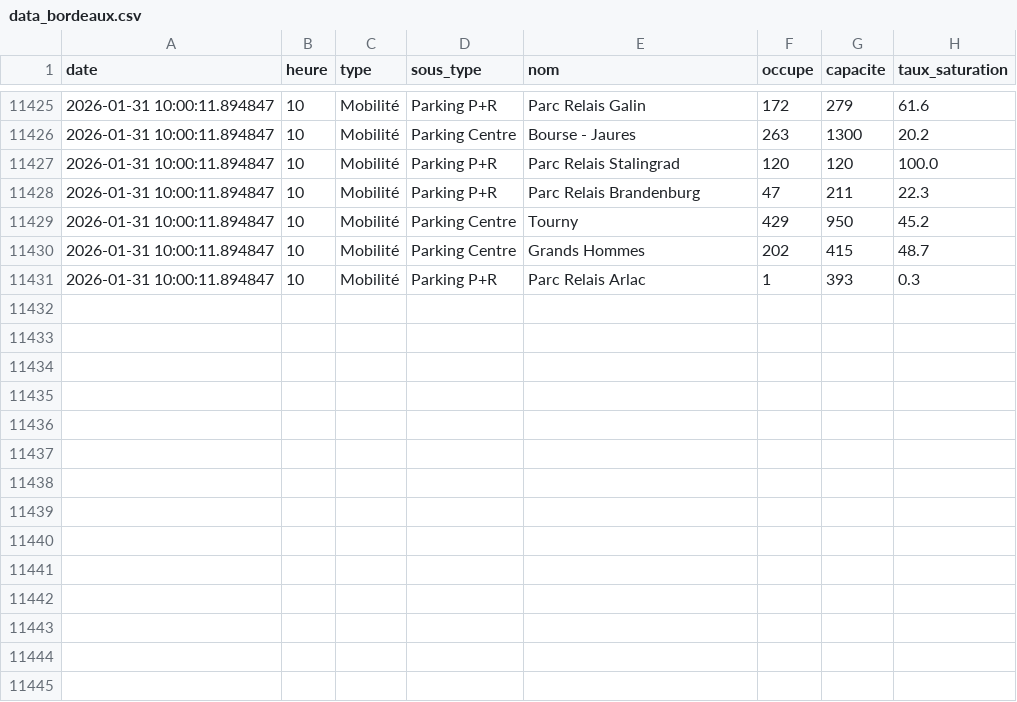
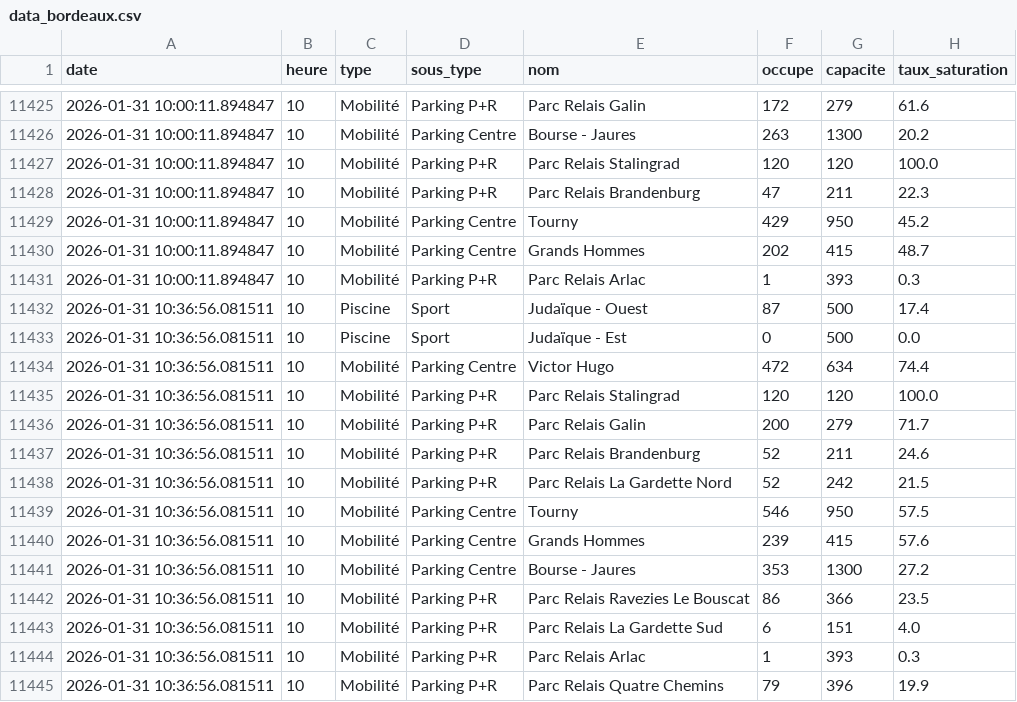
Before and after one commit to WilliamOlivers/affluence_scrapper, a CSV file: data_bordeaux.csv, drawn as a sheet; only a part is shown, gaps mark what is left out; the diff names each change by its address in the sheet, - before the commit and + after, or states it on an @@ line.

Commit message:
Mise à jour données Bordeaux

```diff
--- a/data_bordeaux.csv
+++ b/data_bordeaux.csv
+row 11432: 2026-01-31 10:36:56.081511 | 10 | Piscine | Sport | Judaïque - Ouest | 87 | 500 | 17.4
+row 11433: 2026-01-31 10:36:56.081511 | 10 | Piscine | Sport | Judaïque - Est | 0 | 500 | 0.0
+row 11434: 2026-01-31 10:36:56.081511 | 10 | Mobilité | Parking Centre | Victor Hugo | 472 | 634 | 74.4
+row 11435: 2026-01-31 10:36:56.081511 | 10 | Mobilité | Parking P+R | Parc Relais Stalingrad | 120 | 120 | 100.0
+row 11436: 2026-01-31 10:36:56.081511 | 10 | Mobilité | Parking P+R | Parc Relais Galin | 200 | 279 | 71.7
+row 11437: 2026-01-31 10:36:56.081511 | 10 | Mobilité | Parking P+R | Parc Relais Brandenburg | 52 | 211 | 24.6
+row 11438: 2026-01-31 10:36:56.081511 | 10 | Mobilité | Parking P+R | Parc Relais La Gardette Nord | 52 | 242 | 21.5
+row 11439: 2026-01-31 10:36:56.081511 | 10 | Mobilité | Parking Centre | Tourny | 546 | 950 | 57.5
+row 11440: 2026-01-31 10:36:56.081511 | 10 | Mobilité | Parking Centre | Grands Hommes | 239 | 415 | 57.6
+row 11441: 2026-01-31 10:36:56.081511 | 10 | Mobilité | Parking Centre | Bourse - Jaures | 353 | 1300 | 27.2
+row 11442: 2026-01-31 10:36:56.081511 | 10 | Mobilité | Parking P+R | Parc Relais Ravezies Le Bouscat | 86 | 366 | 23.5
+row 11443: 2026-01-31 10:36:56.081511 | 10 | Mobilité | Parking P+R | Parc Relais La Gardette Sud | 6 | 151 | 4.0
+row 11444: 2026-01-31 10:36:56.081511 | 10 | Mobilité | Parking P+R | Parc Relais Arlac | 1 | 393 | 0.3
+row 11445: 2026-01-31 10:36:56.081511 | 10 | Mobilité | Parking P+R | Parc Relais Quatre Chemins | 79 | 396 | 19.9
```
